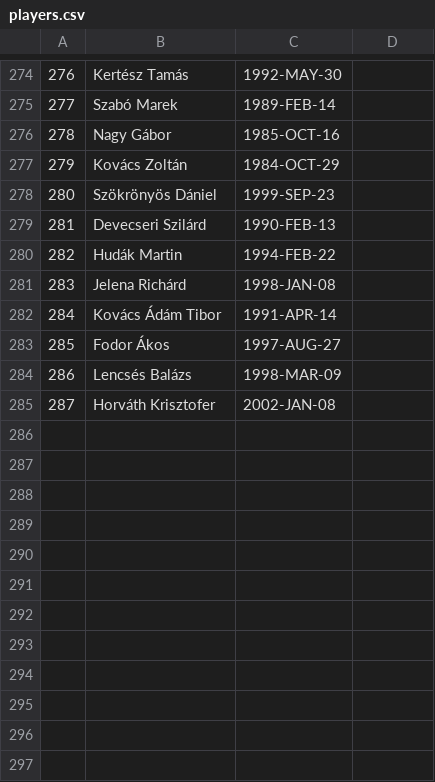
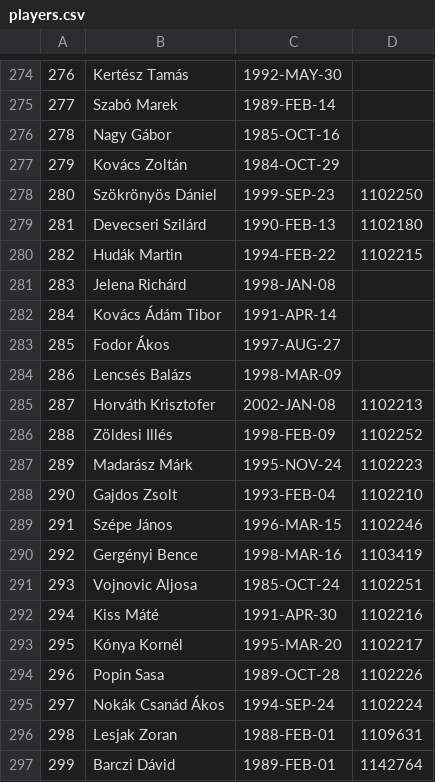
Before and after one commit to asalamon74/melda-info, a CSV file: mezszam/players.csv, drawn as a sheet; only a part is shown, gaps mark what is left out; the diff covers the shown part only.

```diff
--- a/mezszam/players.csv
+++ b/mezszam/players.csv
@@ -277,5 +277,5 @@
 279,Kovács Zoltán,1984-OCT-29
-280,Szökrönyös Dániel,1999-SEP-23
-281,Devecseri Szilárd,1990-FEB-13
-282,Hudák Martin,1994-FEB-22
+280,Szökrönyös Dániel,1999-SEP-23,1102250
+281,Devecseri Szilárd,1990-FEB-13,1102180
+282,Hudák Martin,1994-FEB-22,1102215
 283,Jelena Richárd,1998-JAN-08
@@ -284,2 +284,14 @@
 286,Lencsés Balázs,1998-MAR-09
-287,Horváth Krisztofer,2002-JAN-08
+287,Horváth Krisztofer,2002-JAN-08,1102213
+288,Zöldesi Illés,1998-FEB-09,1102252
+289,Madarász Márk,1995-NOV-24,1102223
+290,Gajdos Zsolt,1993-FEB-04,1102210
+291,Szépe János,1996-MAR-15,1102246
+292,Gergényi Bence,1998-MAR-16,1103419
+293,Vojnovic Aljosa,1985-OCT-24,1102251
+294,Kiss Máté,1991-APR-30,1102216
+295,Kónya Kornél,1995-MAR-20,1102217
+296,Popin Sasa,1989-OCT-28,1102226
+297,Nokák Csanád Ákos,1994-SEP-24,1102224
+298,Lesjak Zoran,1988-FEB-01,1109631
+299,Barczi Dávid,1989-FEB-01,1142764
```
Also changed, not shown: 15 added rows and 7 edited cells elsewhere in this file, mezszam/seasons.csv, mezszam/shirts.csv.
